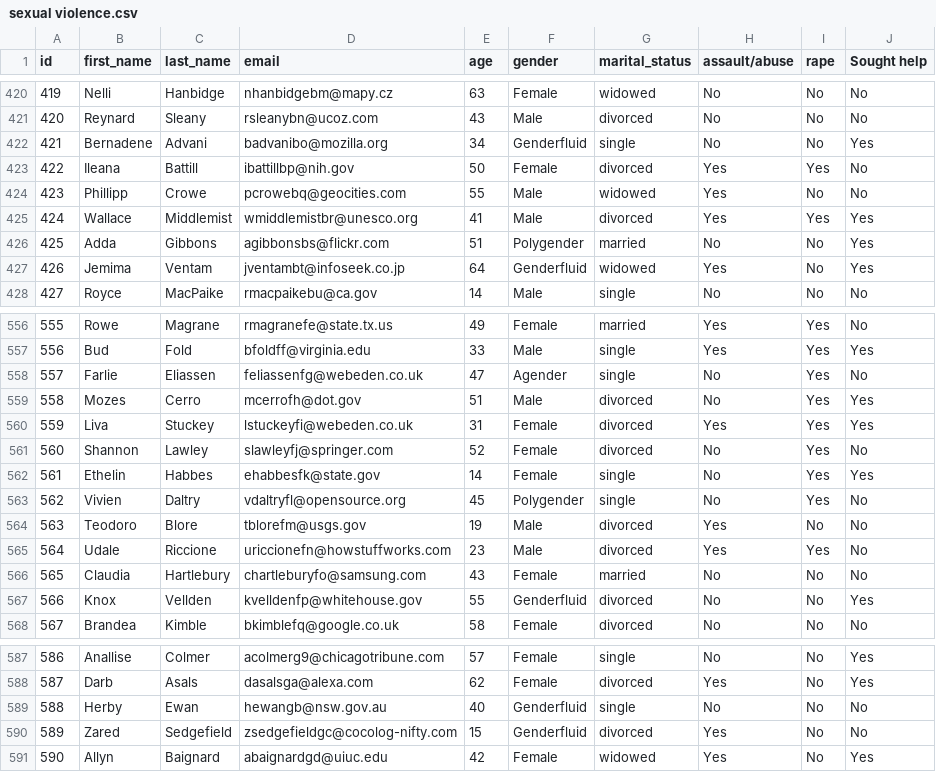
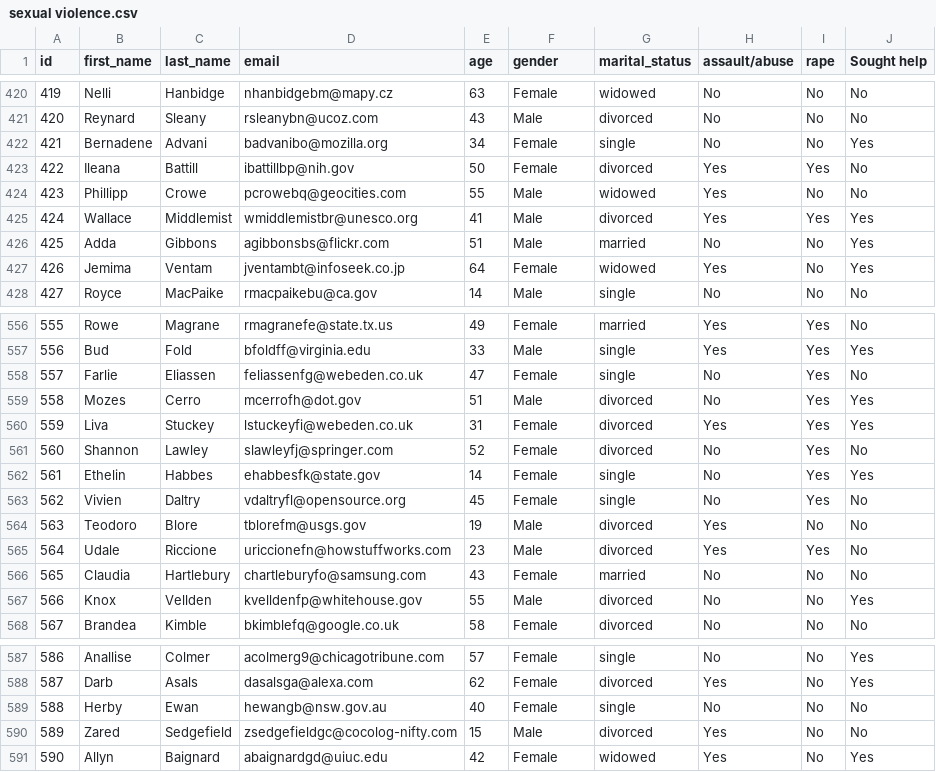
Before and after one commit to 23W-gph/DH-Project-Choffih-Yong, a CSV file: data/sexual violence.csv, drawn as a sheet; only a part is shown, gaps mark what is left out; the diff covers the shown part only.

```diff
--- a/data/sexual violence.csv
+++ b/data/sexual violence.csv
@@ -421,3 +421,3 @@ id,first_name,last_name,email,age,gender,marital_status,assault/abuse,rape,Sough
 420,Reynard,Sleany,rsleanybn@ucoz.com,43,Male,divorced,No,No,No
-421,Bernadene,Advani,badvanibo@mozilla.org,34,Genderfluid,single,No,No,Yes
+421,Bernadene,Advani,badvanibo@mozilla.org,34,Female,single,No,No,Yes
 422,Ileana,Battill,ibattillbp@nih.gov,50,Female,divorced,Yes,Yes,No
@@ -425,4 +425,4 @@ id,first_name,last_name,email,age,gender,marital_status,assault/abuse,rape,Sough
 424,Wallace,Middlemist,wmiddlemistbr@unesco.org,41,Male,divorced,Yes,Yes,Yes
-425,Adda,Gibbons,agibbonsbs@flickr.com,51,Polygender,married,No,No,Yes
-426,Jemima,Ventam,jventambt@infoseek.co.jp,64,Genderfluid,widowed,Yes,No,Yes
+425,Adda,Gibbons,agibbonsbs@flickr.com,51,Male,married,No,No,Yes
+426,Jemima,Ventam,jventambt@infoseek.co.jp,64,Female,widowed,Yes,No,Yes
 427,Royce,MacPaike,rmacpaikebu@ca.gov,14,Male,single,No,No,No
@@ -557,3 +557,3 @@ id,first_name,last_name,email,age,gender,marital_status,assault/abuse,rape,Sough
 556,Bud,Fold,bfoldff@virginia.edu,33,Male,single,Yes,Yes,Yes
-557,Farlie,Eliassen,feliassenfg@webeden.co.uk,47,Agender,single,No,Yes,No
+557,Farlie,Eliassen,feliassenfg@webeden.co.uk,47,Female,single,No,Yes,No
 558,Mozes,Cerro,mcerrofh@dot.gov,51,Male,divorced,No,Yes,Yes
@@ -562,3 +562,3 @@ id,first_name,last_name,email,age,gender,marital_status,assault/abuse,rape,Sough
 561,Ethelin,Habbes,ehabbesfk@state.gov,14,Female,single,No,Yes,Yes
-562,Vivien,Daltry,vdaltryfl@opensource.org,45,Polygender,single,No,Yes,No
+562,Vivien,Daltry,vdaltryfl@opensource.org,45,Female,single,No,Yes,No
 563,Teodoro,Blore,tblorefm@usgs.gov,19,Male,divorced,Yes,No,No
@@ -566,3 +566,3 @@ id,first_name,last_name,email,age,gender,marital_status,assault/abuse,rape,Sough
 565,Claudia,Hartlebury,chartleburyfo@samsung.com,43,Female,married,No,No,No
-566,Knox,Vellden,kvelldenfp@whitehouse.gov,55,Genderfluid,divorced,No,No,Yes
+566,Knox,Vellden,kvelldenfp@whitehouse.gov,55,Male,divorced,No,No,Yes
 567,Brandea,Kimble,bkimblefq@google.co.uk,58,Female,divorced,No,No,No
@@ -588,4 +588,4 @@ id,first_name,last_name,email,age,gender,marital_status,assault/abuse,rape,Sough
 587,Darb,Asals,dasalsga@alexa.com,62,Female,divorced,Yes,No,Yes
-588,Herby,Ewan,hewangb@nsw.gov.au,40,Genderfluid,single,No,No,No
-589,Zared,Sedgefield,zsedgefieldgc@cocolog-nifty.com,15,Genderfluid,divorced,Yes,No,No
+588,Herby,Ewan,hewangb@nsw.gov.au,40,Female,single,No,No,No
+589,Zared,Sedgefield,zsedgefieldgc@cocolog-nifty.com,15,Male,divorced,Yes,No,No
 590,Allyn,Baignard,abaignardgd@uiuc.edu,42,Female,widowed,Yes,No,Yes
```
Also changed, not shown: 80 edited cells elsewhere in this file, 2 other files.
